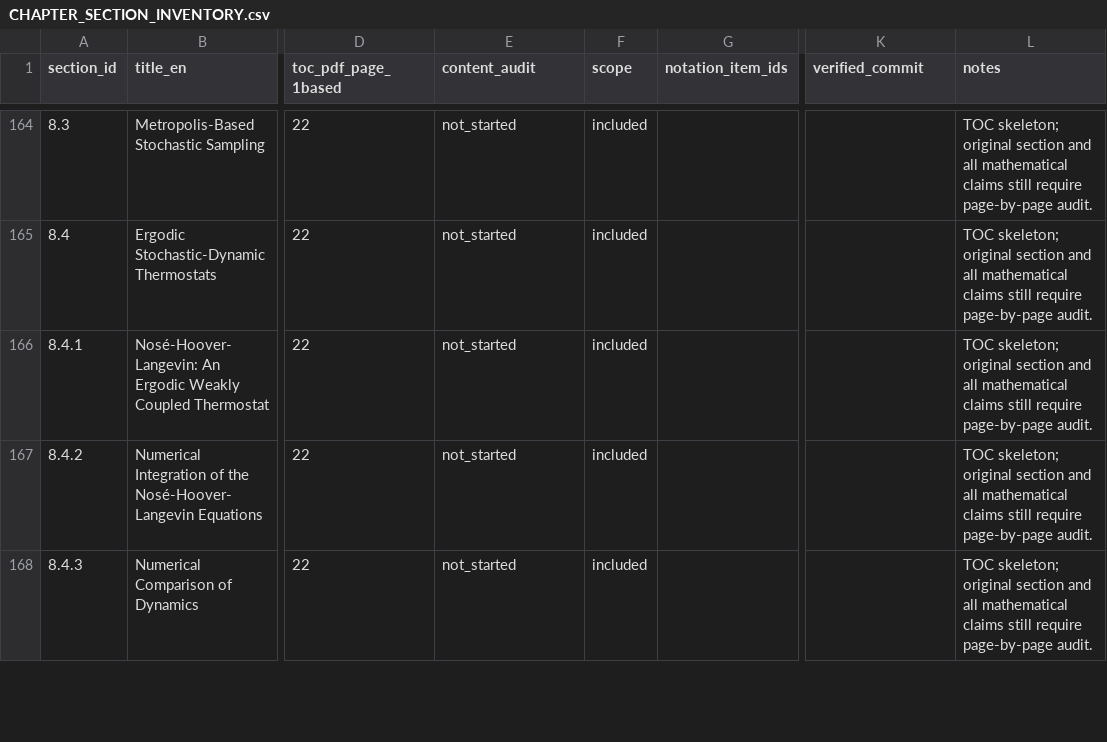
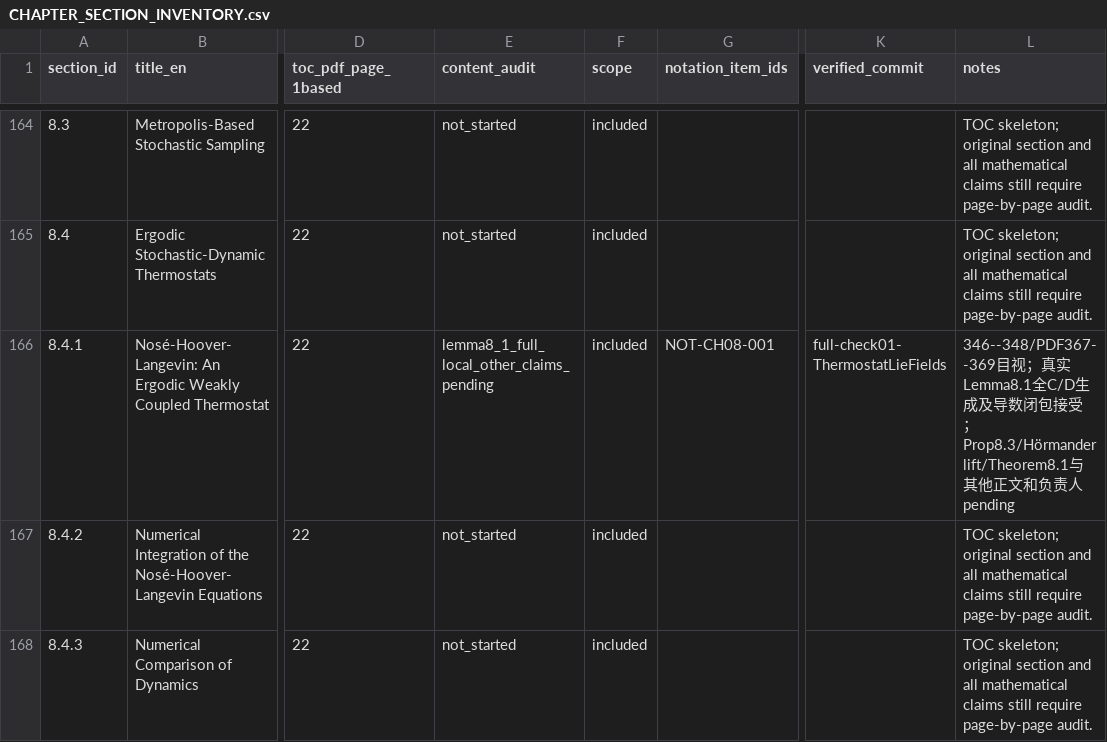
Before and after one commit to zhuanxv-G/MolecularDynamicsFormalization, a CSV file: docs/CHAPTER_SECTION_INVENTORY.csv, drawn as a sheet; only a part is shown, gaps mark what is left out; the diff names each change by its address in the sheet, - before the commit and + after, or states it on an @@ line.

```diff
--- a/docs/CHAPTER_SECTION_INVENTORY.csv
+++ b/docs/CHAPTER_SECTION_INVENTORY.csv
-E166 (content_audit): not_started
+E166 (content_audit): lemma8_1_full_local_other_claims_pending
-G166 (notation_item_ids): (empty)
+G166 (notation_item_ids): NOT-CH08-001
-K166 (verified_commit): (empty)
+K166 (verified_commit): full-check01-ThermostatLieFields
-L166 (notes): TOC skeleton; original section and all mathematical claims still require page-by-page audit.
+L166 (notes): 346--348/PDF367--369目视；真实Lemma8.1全C/D生成及导数闭包接受；Prop8.3/Hörmander lift/Theorem8.1与其他正文和负责人pending
```
Also changed, not shown: docs/NOTATION_INVENTORY.csv, docs/audits/2026-10-01-initial/CLAIM_LEDGER.csv, 11 other files.
